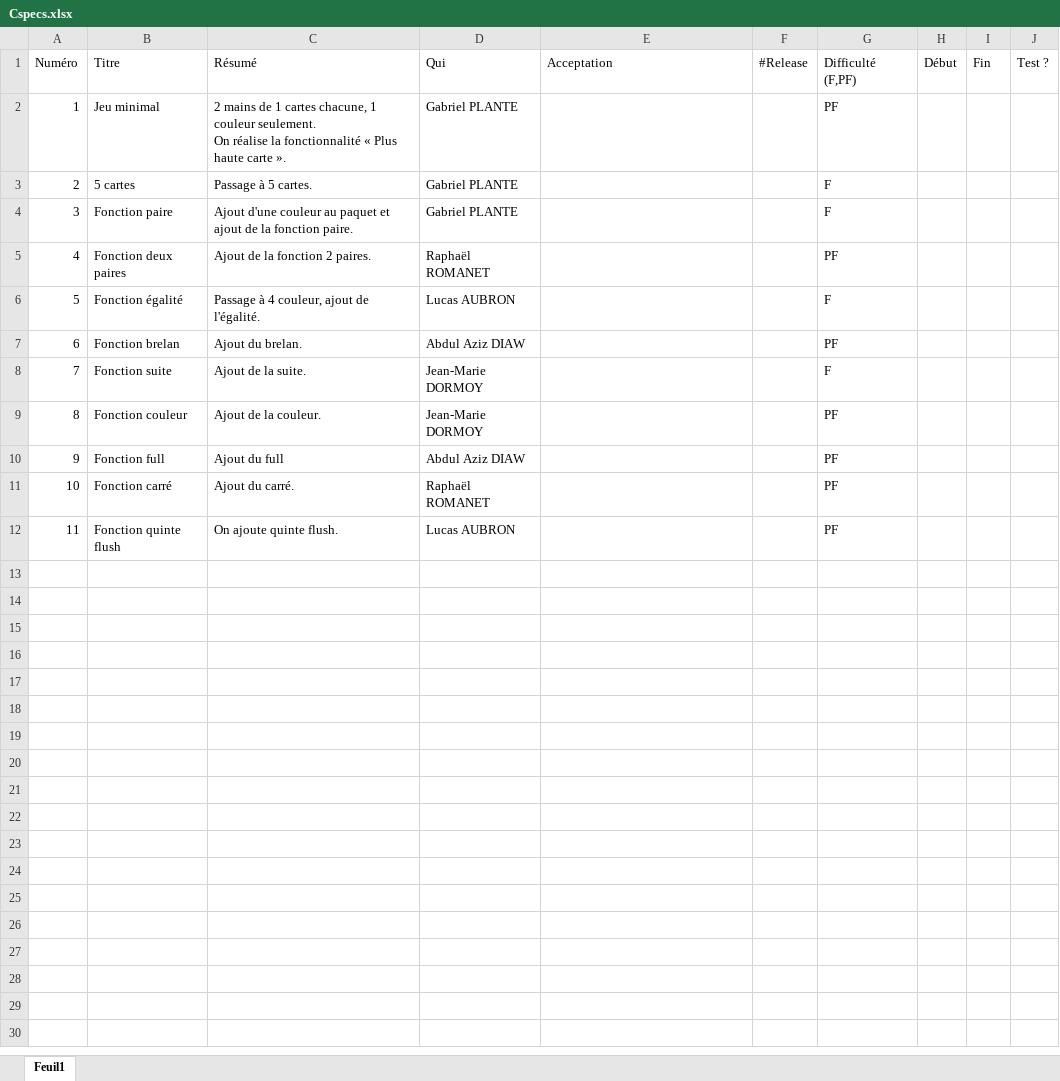
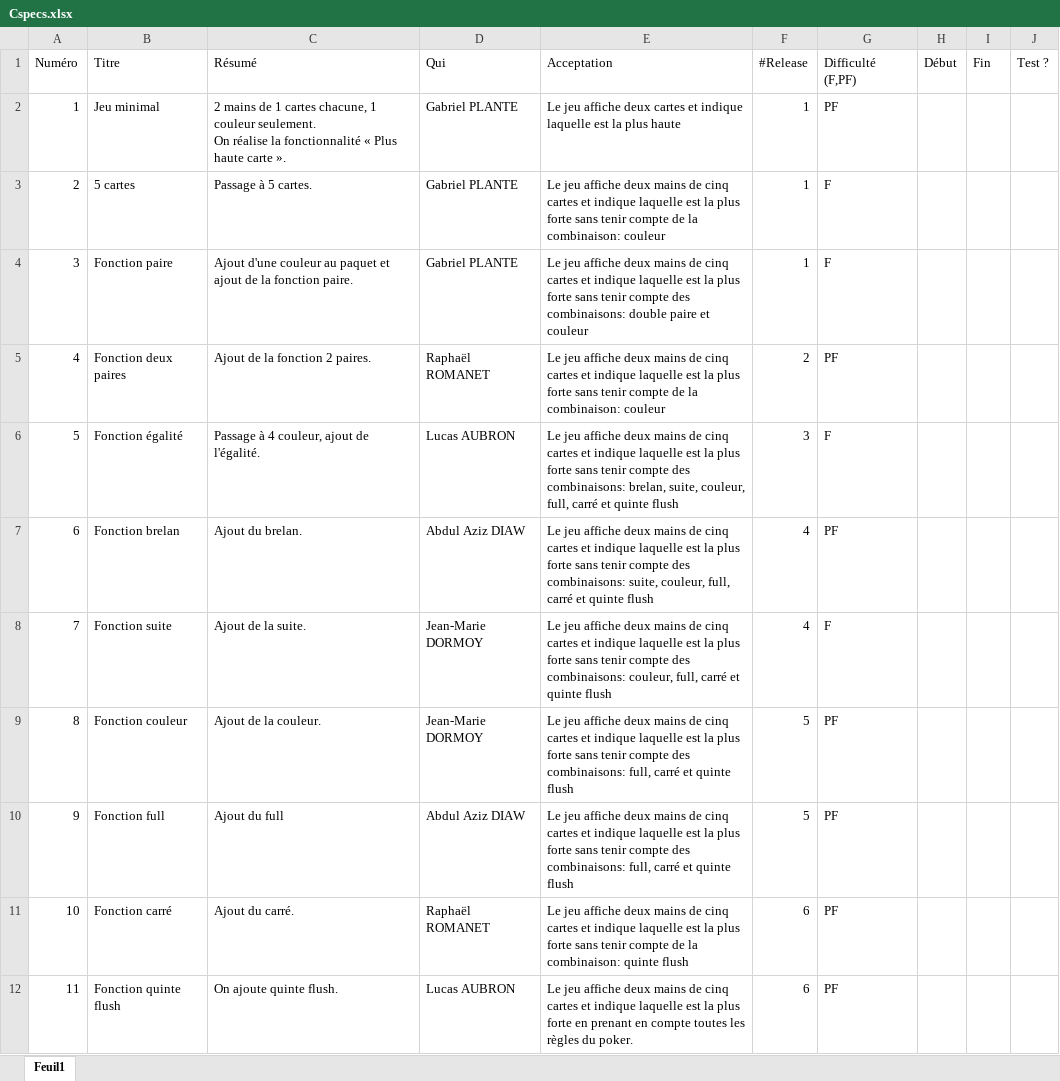
Before and after one commit to GabrielPlante/Poker, an Excel workbook: Cspecs.xlsx, sheet Feuil1, drawn as a sheet; values as stored, in another font and other column widths than the file's, no borders; the diff names each change by its address in the sheet, - before the commit and + after, or states it on an @@ line.

Commit message:
fichier excel fini

```diff
--- a/Cspecs.xlsx (sheet Feuil1)
+++ b/Cspecs.xlsx (sheet Feuil1)
-E2 (Acceptation): (empty)
+E2 (Acceptation): Le jeu affiche deux cartes et indique laquelle est la plus haute
-F2:F4 (#Release): (empty)
+F2:F4 (#Release): 1
-E3 (Acceptation): (empty)
+E3 (Acceptation): Le jeu affiche deux mains de cinq cartes et indique laquelle est la plus forte sans tenir compte de la combinaison: couleur
-E4 (Acceptation): (empty)
+E4 (Acceptation): Le jeu affiche deux mains de cinq cartes et indique laquelle est la plus forte sans tenir compte des combinaisons: double paire et couleur
-E5 (Acceptation): (empty)
+E5 (Acceptation): Le jeu affiche deux mains de cinq cartes et indique laquelle est la plus forte sans tenir compte de la combinaison: couleur
-F5 (#Release): (empty)
+F5 (#Release): 2
-E6 (Acceptation): (empty)
+E6 (Acceptation): Le jeu affiche deux mains de cinq cartes et indique laquelle est la plus forte sans tenir compte des combinaisons: brelan, suite, couleur, full, carré et quinte flush
-F6 (#Release): (empty)
+F6 (#Release): 3
-E7 (Acceptation): (empty)
+E7 (Acceptation): Le jeu affiche deux mains de cinq cartes et indique laquelle est la plus forte sans tenir compte des combinaisons: suite, couleur, full, carré et quinte flush
-F7:F8 (#Release): (empty)
+F7:F8 (#Release): 4
-E8 (Acceptation): (empty)
+E8 (Acceptation): Le jeu affiche deux mains de cinq cartes et indique laquelle est la plus forte sans tenir compte des combinaisons: couleur, full, carré et quinte flush
-E9:E10 (Acceptation): (empty)
+E9:E10 (Acceptation): Le jeu affiche deux mains de cinq cartes et indique laquelle est la plus forte sans tenir compte des combinaisons: full, carré et quinte flush
-F9:F10 (#Release): (empty)
+F9:F10 (#Release): 5
-E11 (Acceptation): (empty)
+E11 (Acceptation): Le jeu affiche deux mains de cinq cartes et indique laquelle est la plus forte sans tenir compte de la combinaison: quinte flush
-F11:F12 (#Release): (empty)
+F11:F12 (#Release): 6
-E12 (Acceptation): (empty)
+E12 (Acceptation): Le jeu affiche deux mains de cinq cartes et indique laquelle est la plus forte en prenant en compte toutes les règles du poker.
```
